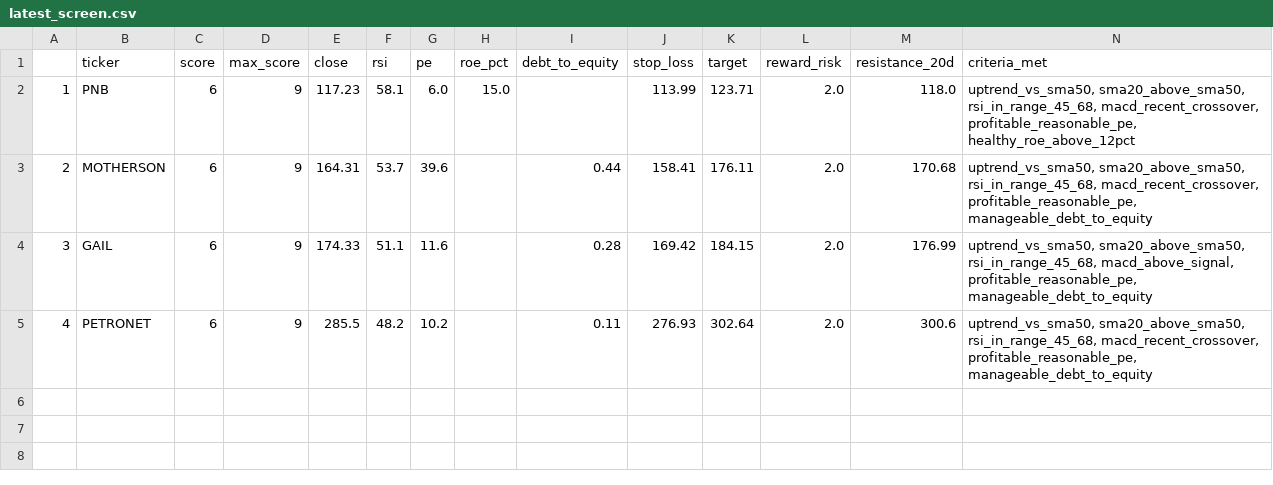
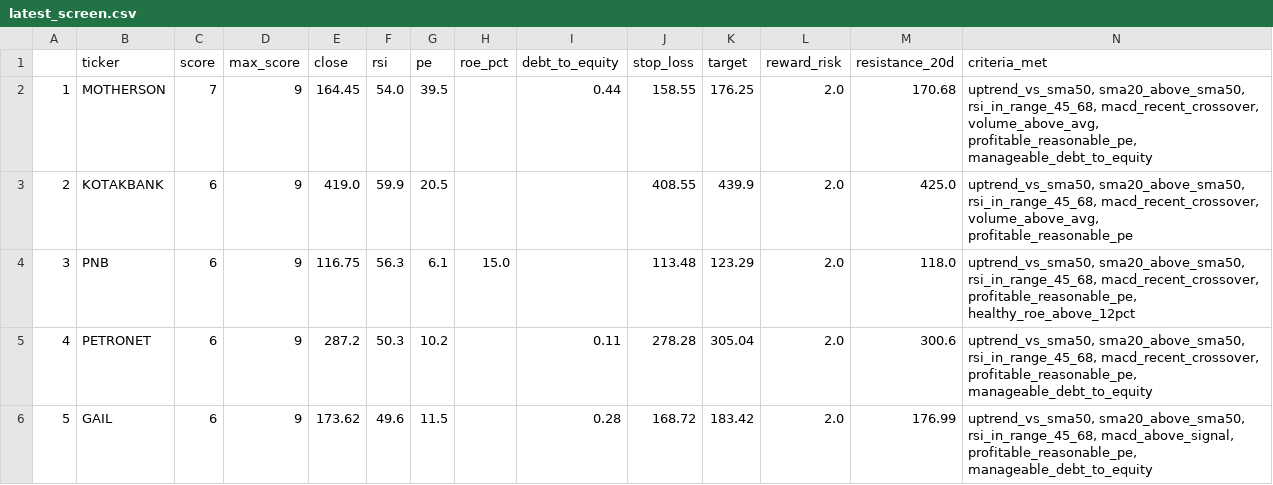
Before and after one commit to PankajK032/MyProject, a CSV file: latest_screen.csv, drawn as a sheet.

```diff
--- a/latest_screen.csv
+++ b/latest_screen.csv
@@ -1,5 +1,6 @@
 ,ticker,score,max_score,close,rsi,pe,roe_pct,debt_to_equity,stop_loss,target,reward_risk,resistance_20d,criteria_met
-1,PNB,6,9,117.23,58.1,6.0,15.0,,113.99,123.71,2.0,118.0,"uptrend_vs_sma50, sma20_above_sma50, rsi_in_range_45_68, macd_recent_crossover, profitable_reasonable_pe, healthy_roe_above_12pct"
-2,MOTHERSON,6,9,164.31,53.7,39.6,,0.44,158.41,176.11,2.0,170.68,"uptrend_vs_sma50, sma20_above_sma50, rsi_in_range_45_68, macd_recent_crossover, profitable_reasonable_pe, manageable_debt_to_equity"
-3,GAIL,6,9,174.33,51.1,11.6,,0.28,169.42,184.15,2.0,176.99,"uptrend_vs_sma50, sma20_above_sma50, rsi_in_range_45_68, macd_above_signal, profitable_reasonable_pe, manageable_debt_to_equity"
-4,PETRONET,6,9,285.5,48.2,10.2,,0.11,276.93,302.64,2.0,300.6,"uptrend_vs_sma50, sma20_above_sma50, rsi_in_range_45_68, macd_recent_crossover, profitable_reasonable_pe, manageable_debt_to_equity"
+1,MOTHERSON,7,9,164.45,54.0,39.5,,0.44,158.55,176.25,2.0,170.68,"uptrend_vs_sma50, sma20_above_sma50, rsi_in_range_45_68, macd_recent_crossover, volume_above_avg, profitable_reasonable_pe, manageable_debt_to_equity"
+2,KOTAKBANK,6,9,419.0,59.9,20.5,,,408.55,439.9,2.0,425.0,"uptrend_vs_sma50, sma20_above_sma50, rsi_in_range_45_68, macd_recent_crossover, volume_above_avg, profitable_reasonable_pe"
+3,PNB,6,9,116.75,56.3,6.1,15.0,,113.48,123.29,2.0,118.0,"uptrend_vs_sma50, sma20_above_sma50, rsi_in_range_45_68, macd_recent_crossover, profitable_reasonable_pe, healthy_roe_above_12pct"
+4,PETRONET,6,9,287.2,50.3,10.2,,0.11,278.28,305.04,2.0,300.6,"uptrend_vs_sma50, sma20_above_sma50, rsi_in_range_45_68, macd_recent_crossover, profitable_reasonable_pe, manageable_debt_to_equity"
+5,GAIL,6,9,173.62,49.6,11.5,,0.28,168.72,183.42,2.0,176.99,"uptrend_vs_sma50, sma20_above_sma50, rsi_in_range_45_68, macd_above_signal, profitable_reasonable_pe, manageable_debt_to_equity"
```
Also changed, not shown: 1 other file.
